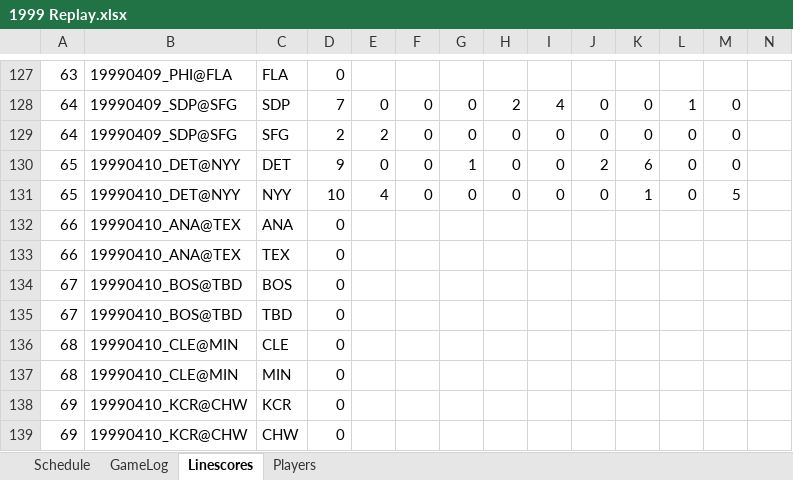
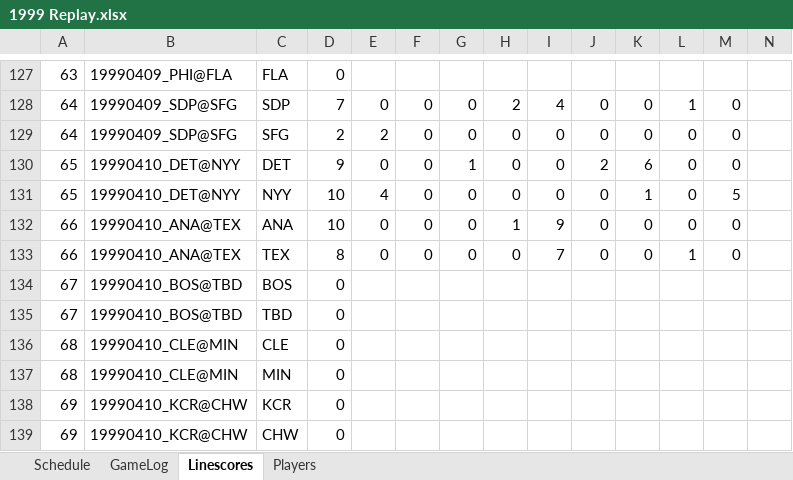
Before and after one commit to jrg06009/JGSOM, an Excel workbook: data/1999 Replay.xlsx, sheet Linescores, drawn as a sheet; only a part is shown, gaps mark what is left out; values as stored, in another font and other column widths than the file's, no borders; removed rows and columns are numbered as before the commit, all else as after; rows hold the shown columns only; the diff names each change by its address in the sheet, - before the commit and + after, or states it on an @@ line.

```diff
--- a/data/1999 Replay.xlsx (sheet Linescores)
+++ b/data/1999 Replay.xlsx (sheet Linescores)
-row 132: 66 | 19990410_ANA@TEX | ANA | 0
-row 133: 66 | 19990410_ANA@TEX | TEX | 0
+row 132: 66 | 19990410_ANA@TEX | ANA | 10 | 0 | 0 | 0 | 1 | 9 | 0 | 0 | 0 | 0
+row 133: 66 | 19990410_ANA@TEX | TEX | 8 | 0 | 0 | 0 | 0 | 7 | 0 | 0 | 1 | 0
```
Also changed, not shown: sheet GameLog, sheet Schedule.
